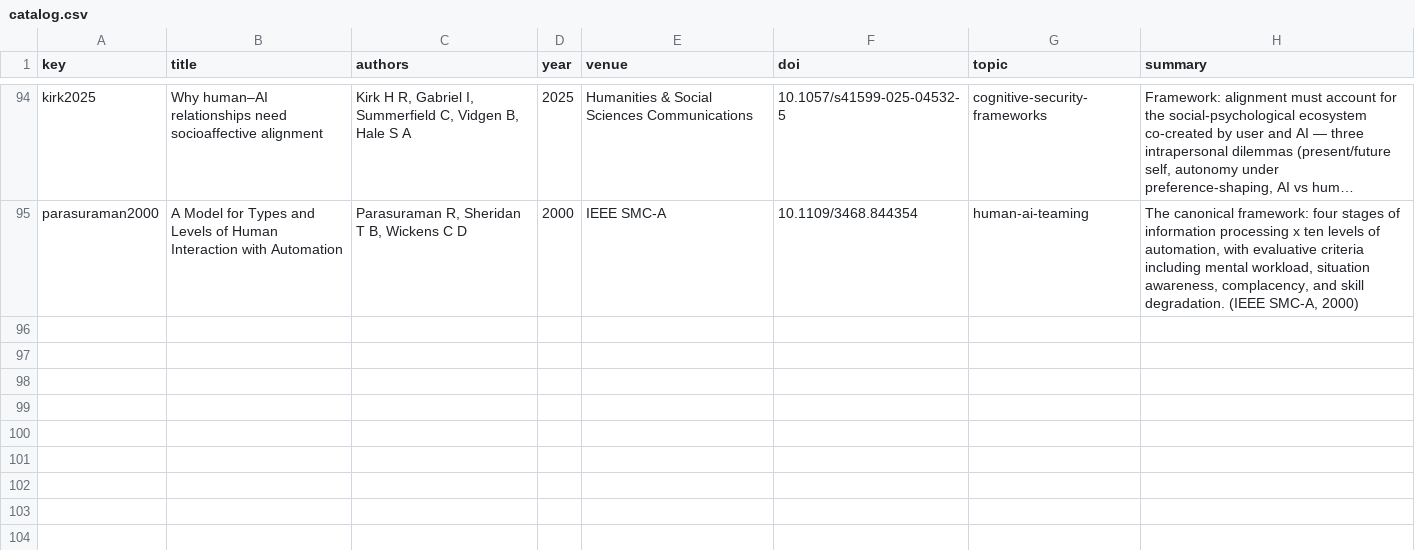
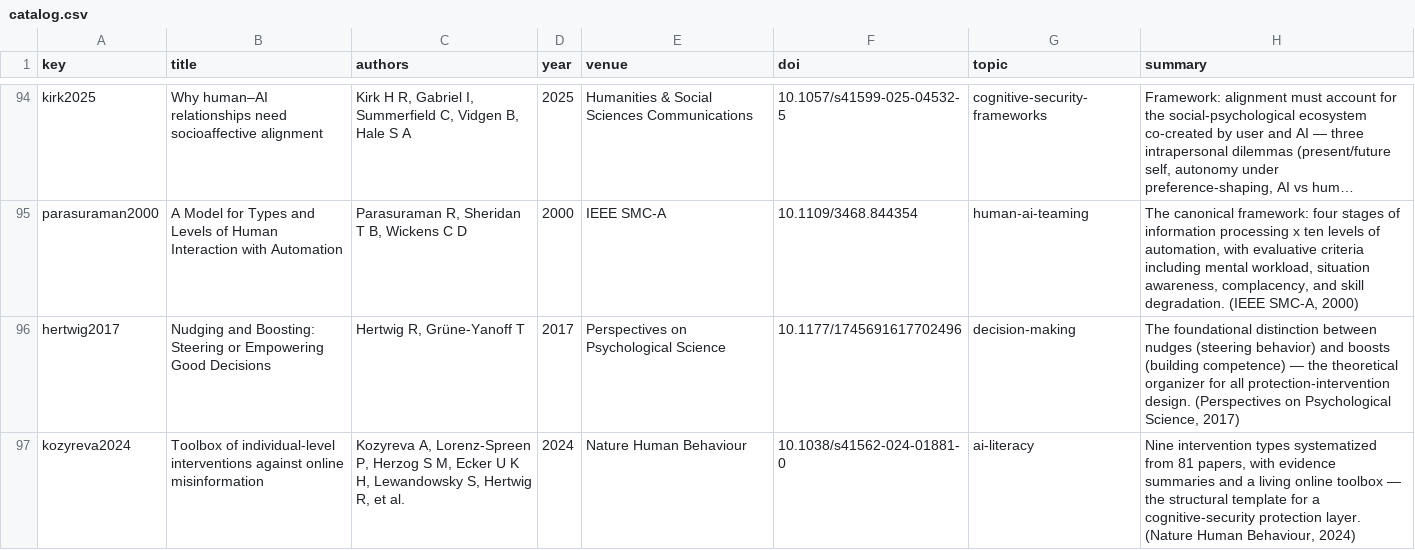
Before and after one commit to amberbellou/cognitive-security-site, a CSV file: catalog.csv, drawn as a sheet; only a part is shown, gaps mark what is left out; long unchanged cells end in …; the diff names each change by its address in the sheet, - before the commit and + after, or states it on an @@ line.

Commit message:
site: update catalog.csv

```diff
--- a/catalog.csv
+++ b/catalog.csv
+row 96: hertwig2017 | Nudging and Boosting: Steering or Empowering Good Decisions | Hertwig R, Grüne-Yanoff T | 2017 | Perspectives on Psychological Science | 10.1177/1745691617702496 | decision-making | The foundational distinction between nudges (steering behavior) and boosts (building competence) — the theoretical organizer for all protection-intervention design. (Perspectives on Psychological Science, 2017)
+row 97: kozyreva2024 | Toolbox of individual-level interventions against online misinformation | Kozyreva A, Lorenz-Spreen P, Herzog S M, Ecker U K H, Lewandowsky S, Hertwig R, et al. | 2024 | Nature Human Behaviour | 10.1038/s41562-024-01881-0 | ai-literacy | Nine intervention types systematized from 81 papers, with evidence summaries and a living online toolbox — the structural template for a cognitive-security protection layer. (Nature Human Behaviour, 2024)
```
